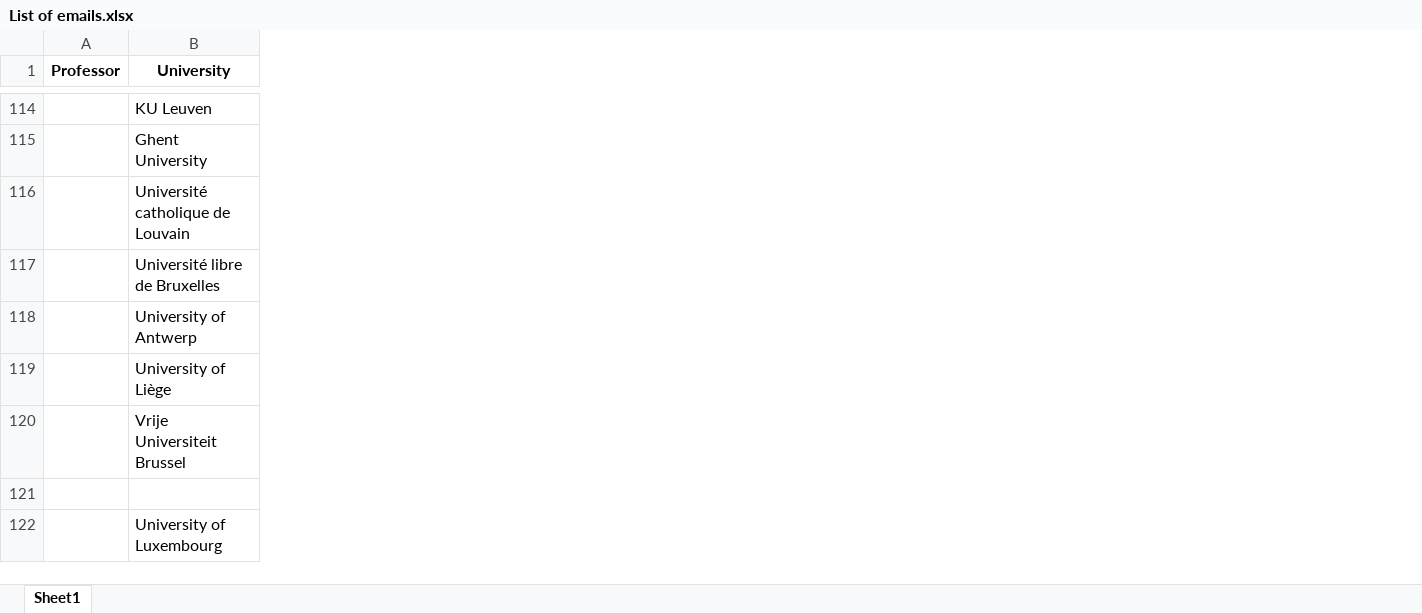
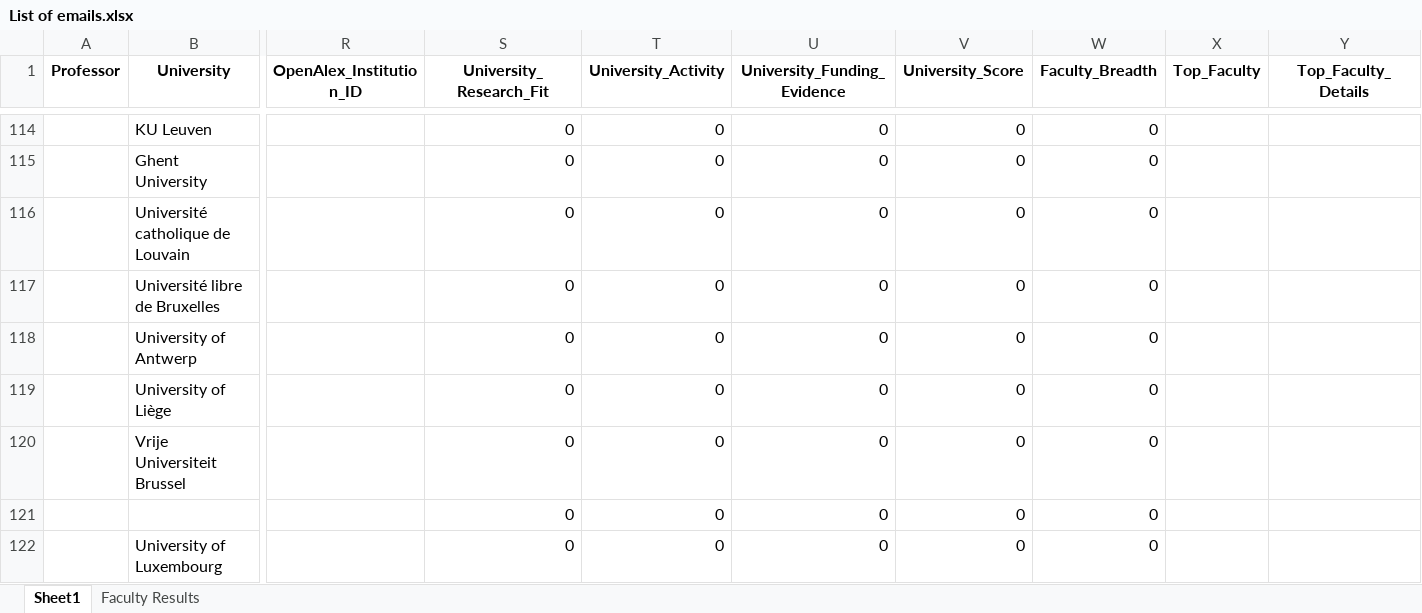
Before and after one commit to MohammadAbbasiM/phd-lead-finder, an Excel workbook: List of emails.xlsx, sheet Sheet1, drawn as a sheet; only a part is shown, gaps mark what is left out; values as stored, in another font and other column widths than the file's, no borders; rows hold the shown columns only; the diff covers the shown part only; the diff names each change by its address in the sheet, - before the commit and + after, or states it on an @@ line.

```diff
--- a/List of emails.xlsx (sheet Sheet1)
+++ b/List of emails.xlsx (sheet Sheet1)
+sheet tab: Faculty Results
+column R (OpenAlex_Institution_ID), empty
+column S (University_Research_Fit), rows 114-122: all 0
+column T (University_Activity), rows 114-122: all 0
+column U (University_Funding_Evidence), rows 114-122: all 0
+column V (University_Score), rows 114-122: all 0
+column W (Faculty_Breadth), rows 114-122: all 0
+column X (Top_Faculty), empty
+column Y (Top_Faculty_Details), empty
-row 121: (empty)
+row 121:  |  |  | 0 | 0 | 0 | 0 | 0
```
Also changed, not shown: 2 added columns and 85 edited cells elsewhere in this sheet.
